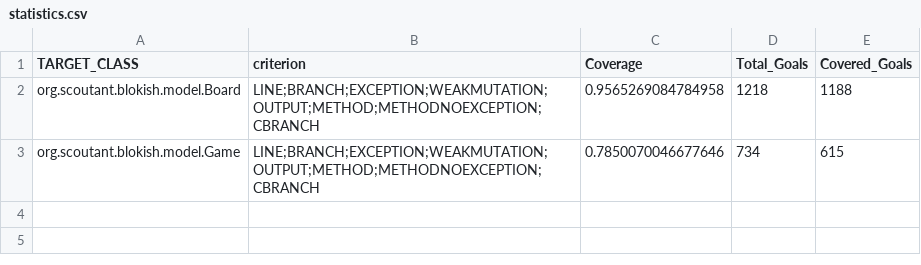
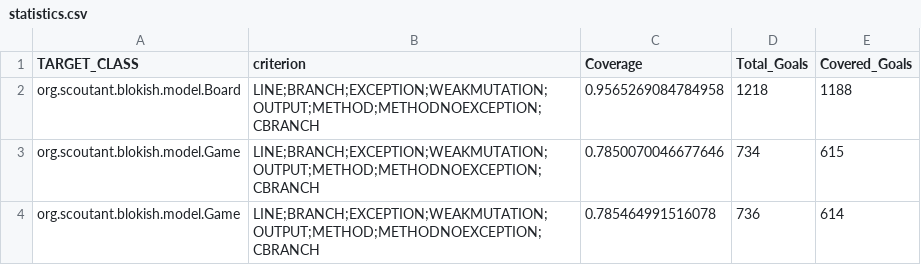
Before and after one commit to ModeratelyComfortableChair/team-22-blokish-public, a CSV file: mobile/evosuite-report/statistics.csv, drawn as a sheet.

Commit message:
first successful android studio coverage run

```diff
--- a/mobile/evosuite-report/statistics.csv
+++ b/mobile/evosuite-report/statistics.csv
@@ -3 +3,2 @@ org.scoutant.blokish.model.Board,LINE;BRANCH;EXCEPTION;WEAKMUTATION;OUTPUT;METHO
 org.scoutant.blokish.model.Game,LINE;BRANCH;EXCEPTION;WEAKMUTATION;OUTPUT;METHOD;METHODNOEXCEPTION;CBRANCH,0.7850070046677646,734,615
+org.scoutant.blokish.model.Game,LINE;BRANCH;EXCEPTION;WEAKMUTATION;OUTPUT;METHOD;METHODNOEXCEPTION;CBRANCH,0.785464991516078,736,614
```
Also changed, not shown: 5 other files.
